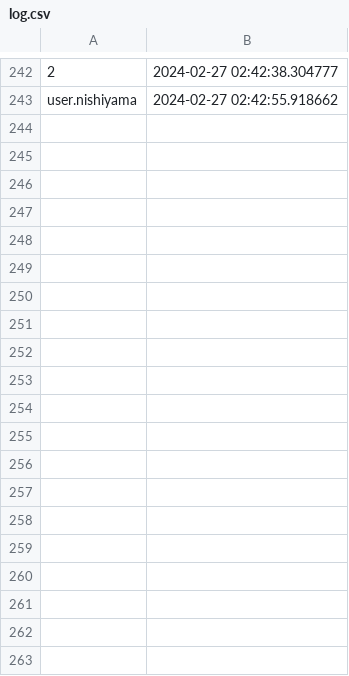
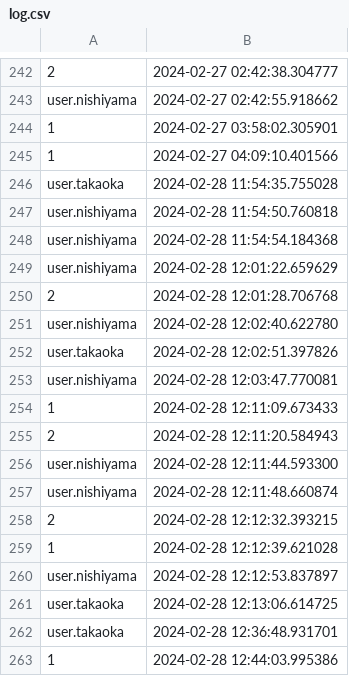
Before and after one commit to takaoka-labo/stss, a CSV file: Control/mid_program/log.csv, drawn as a sheet; only a part is shown, gaps mark what is left out; the diff covers the shown part only; the diff names each change by its address in the sheet, - before the commit and + after, or states it on an @@ line.

```diff
--- a/Control/mid_program/log.csv
+++ b/Control/mid_program/log.csv
+row 244: 1 | 2024-02-27 03:58:02.305901
+row 245: 1 | 2024-02-27 04:09:10.401566
+row 246: user.takaoka | 2024-02-28 11:54:35.755028
+row 247: user.nishiyama | 2024-02-28 11:54:50.760818
+row 248: user.nishiyama | 2024-02-28 11:54:54.184368
+row 249: user.nishiyama | 2024-02-28 12:01:22.659629
+row 250: 2 | 2024-02-28 12:01:28.706768
+row 251: user.nishiyama | 2024-02-28 12:02:40.622780
+row 252: user.takaoka | 2024-02-28 12:02:51.397826
+row 253: user.nishiyama | 2024-02-28 12:03:47.770081
+row 254: 1 | 2024-02-28 12:11:09.673433
+row 255: 2 | 2024-02-28 12:11:20.584943
+row 256: user.nishiyama | 2024-02-28 12:11:44.593300
+row 257: user.nishiyama | 2024-02-28 12:11:48.660874
+row 258: 2 | 2024-02-28 12:12:32.393215
+row 259: 1 | 2024-02-28 12:12:39.621028
+row 260: user.nishiyama | 2024-02-28 12:12:53.837897
+row 261: user.takaoka | 2024-02-28 12:13:06.614725
+row 262: user.takaoka | 2024-02-28 12:36:48.931701
+row 263: 1 | 2024-02-28 12:44:03.995386
```
Also changed, not shown: 18 added rows elsewhere in this file, 3 other files.
